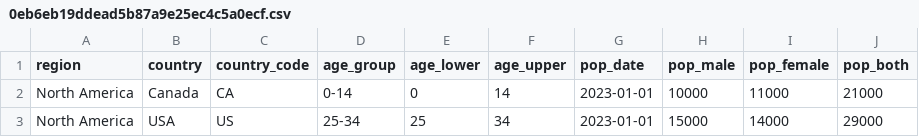
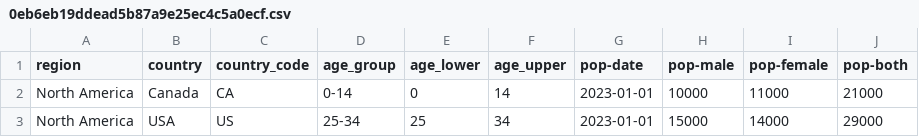
Before and after one commit to ahmedgarci/Rapport, a CSV file: public/uploads/0eb6eb19ddead5b87a9e25ec4c5a0ecf.csv, drawn as a sheet.

```diff
--- a/public/uploads/0eb6eb19ddead5b87a9e25ec4c5a0ecf.csv
+++ b/public/uploads/0eb6eb19ddead5b87a9e25ec4c5a0ecf.csv
@@ -1,2 +1,2 @@
-region,country,country_code,age_group,age_lower,age_upper,pop_date,pop_male,pop_female,pop_both
+region,country,country_code,age_group,age_lower,age_upper,pop-date,pop-male,pop-female,pop-both
 North America,Canada,CA,0-14,0,14,2023-01-01,10000,11000,21000
```
Also changed, not shown: 2 other files.
